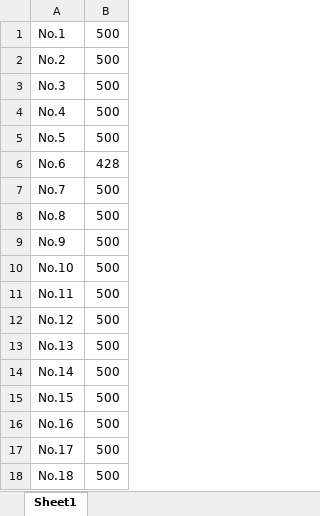
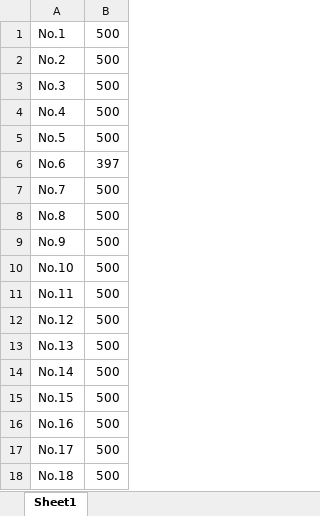
Before and after one commit to LeeChunHei/Underwater_Robot_NFC, an Excel workbook: Underwater_Robot_NFC/bin/Debug/underwater_robot_balance.xlsx, sheet Sheet1, drawn as a sheet; values as stored, in another font and other column widths than the file's, no borders; charts and pictures not drawn; the diff names each change by its address in the sheet, - before the commit and + after, or states it on an @@ line.

```diff
--- a/Underwater_Robot_NFC/bin/Debug/underwater_robot_balance.xlsx (sheet Sheet1)
+++ b/Underwater_Robot_NFC/bin/Debug/underwater_robot_balance.xlsx (sheet Sheet1)
-B6: 428
+B6: 397
```
Also changed, not shown: charts or pictures, 17 other files.
